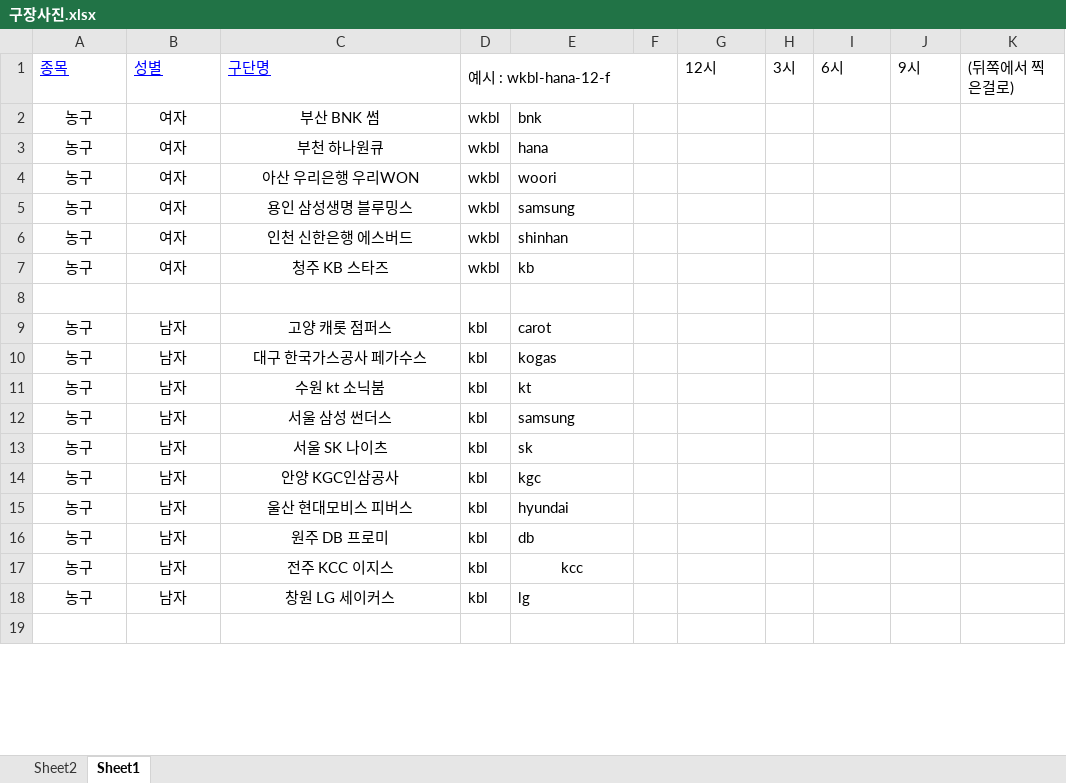
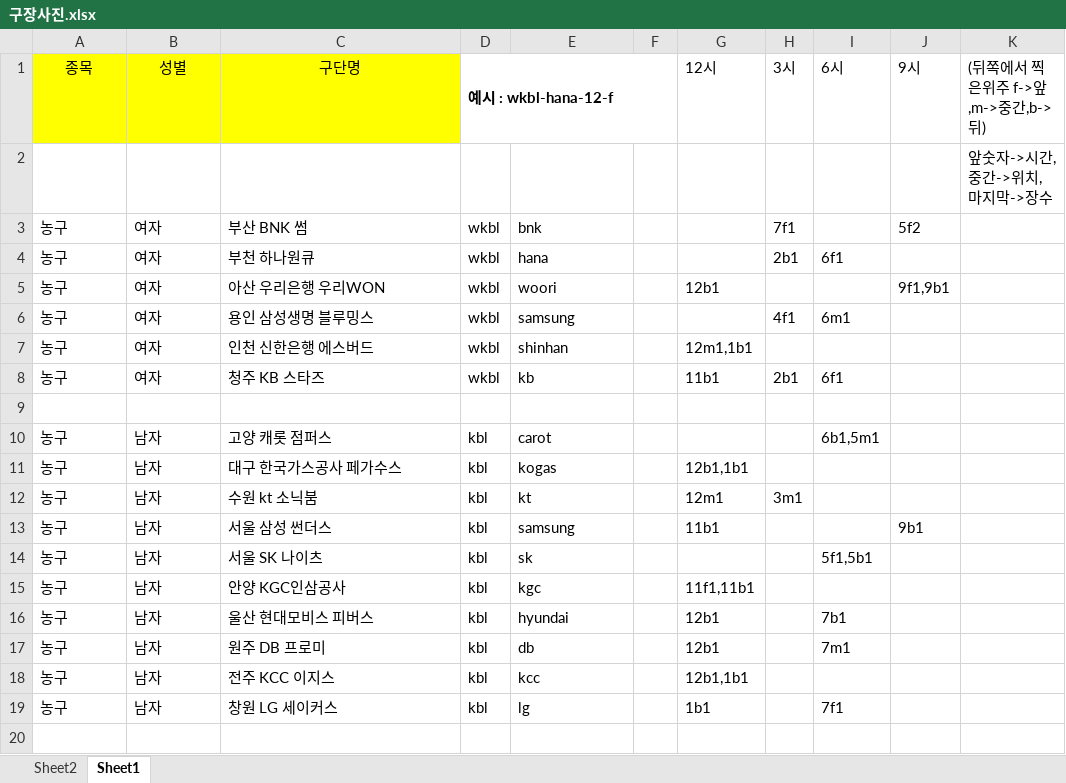
Before and after one commit to revten/final-project-sports-view-community, an Excel workbook: src/main/webapp/resources/fial_img/구장사진.xlsx, sheet Sheet1, drawn as a sheet; only a part is shown; values as stored, in another font and other column widths than the file's, no borders; addresses are those after the commit; the diff covers the shown part only; the diff names each change by its address in the sheet, - before the commit and + after, or states it on an @@ line.

```diff
--- a/src/main/webapp/resources/fial_img/구장사진.xlsx (sheet Sheet1)
+++ b/src/main/webapp/resources/fial_img/구장사진.xlsx (sheet Sheet1)
@@ A1:C1 fill: none → #FFFF00, underline: on → off, text colour: #0000FF → black, alignment: left → center @@
-D1 bold: off
+D1 bold: on
-K1: (뒤쪽에서 찍은걸로)
+K1: (뒤쪽에서 찍은위주 f->앞,m->중간,b->뒤)
+row 2:  |  |  |  |  |  |  |  |  |  | 앞숫자->시간, 중간->위치, 마지막->장수
-A3:C8 alignment: center
+A3:C8 alignment: left
-H3 (3시): (empty)
+H3 (3시): 7f1
-J3 (9시): (empty)
+J3 (9시): 5f2
-H4 (3시): (empty)
+H4 (3시): 2b1
-I4 (6시): (empty)
+I4 (6시): 6f1
-G5 (12시): (empty)
+G5 (12시): 12b1
-J5 (9시): (empty)
+J5 (9시): 9f1,9b1
-H6 (3시): (empty)
+H6 (3시): 4f1
-I6 (6시): (empty)
+I6 (6시): 6m1
-G7 (12시): (empty)
+G7 (12시): 12m1,1b1
-G8 (12시): (empty)
+G8 (12시): 11b1
-H8 (3시): (empty)
+H8 (3시): 2b1
-I8 (6시): (empty)
+I8 (6시): 6f1
-A10:C19 alignment: center
+A10:C19 alignment: left
-I10 (6시): (empty)
+I10 (6시): 6b1,5m1
-G11 (12시): (empty)
+G11 (12시): 12b1,1b1
-G12 (12시): (empty)
+G12 (12시): 12m1
-H12 (3시): (empty)
+H12 (3시): 3m1
-G13 (12시): (empty)
+G13 (12시): 11b1
-J13 (9시): (empty)
+J13 (9시): 9b1
-I14 (6시): (empty)
+I14 (6시): 5f1,5b1
-G15 (12시): (empty)
+G15 (12시): 11f1,11b1
-G16:G17 (12시): (empty)
+G16:G17 (12시): 12b1
-I16 (6시): (empty)
+I16 (6시): 7b1
-I17 (6시): (empty)
+I17 (6시): 7m1
-E18 alignment: center
+E18 alignment: left
-G18 (12시): (empty)
+G18 (12시): 12b1,1b1
-G19 (12시): (empty)
+G19 (12시): 1b1
-I19 (6시): (empty)
+I19 (6시): 7f1
```
Also changed, not shown: 87 edited cells and cell formats elsewhere in this sheet, 12 other files.
